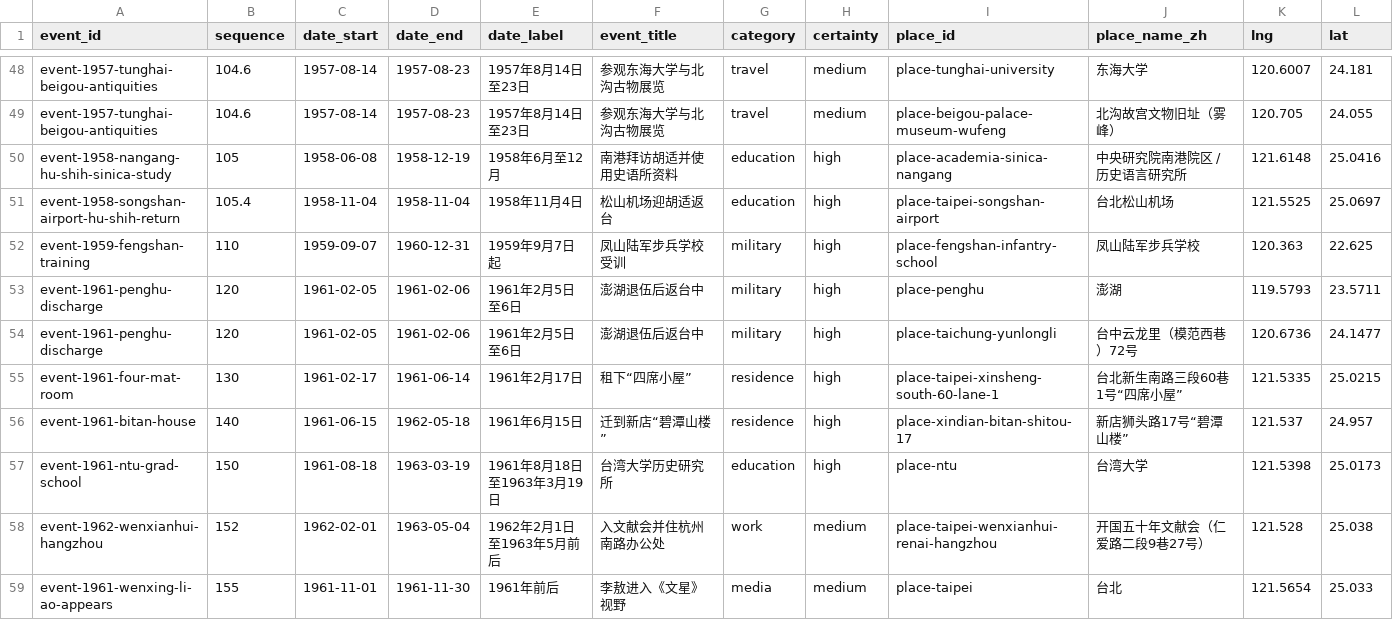
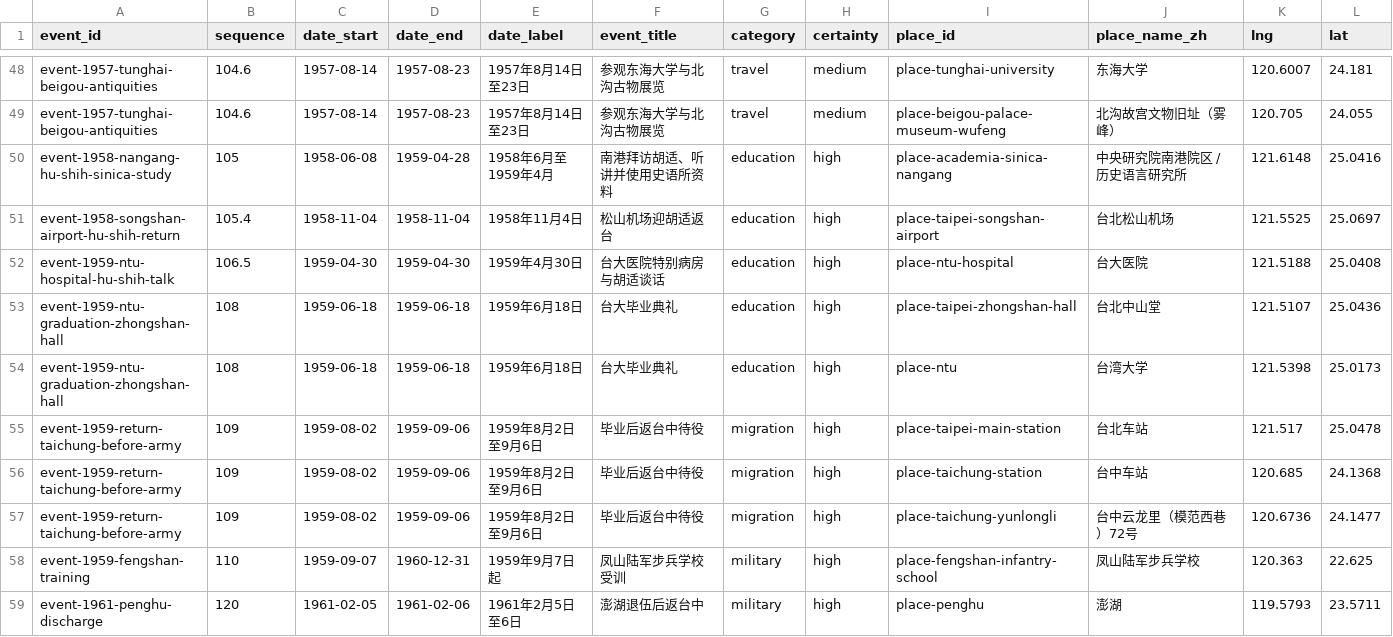
Before and after one commit to GOLGO11/leeao-map, a CSV file: data/event_places.csv, drawn as a sheet; only a part is shown, gaps mark what is left out; the shorter side is filled out with more unchanged rows; rows hold the shown columns only; the diff names each change by its address in the sheet, - before the commit and + after, or states it on an @@ line.

```diff
--- a/data/event_places.csv
+++ b/data/event_places.csv
-D50 (date_end): 1958-12-19
+D50 (date_end): 1959-04-28
-E50 (date_label): 1958年6月至12月
+E50 (date_label): 1958年6月至1959年4月
-F50 (event_title): 南港拜访胡适并使用史语所资料
+F50 (event_title): 南港拜访胡适、听讲并使用史语所资料
+row 52: event-1959-ntu-hospital-hu-shih-talk | 106.5 | 1959-04-30 | 1959-04-30 | 1959年4月30日 | 台大医院特别病房与胡适谈话 | education | high | place-ntu-hospital | 台大医院 | 121.5188 | 25.0408
+row 53: event-1959-ntu-graduation-zhongshan-hall | 108 | 1959-06-18 | 1959-06-18 | 1959年6月18日 | 台大毕业典礼 | education | high | place-taipei-zhongshan-hall | 台北中山堂 | 121.5107 | 25.0436
+row 54: event-1959-ntu-graduation-zhongshan-hall | 108 | 1959-06-18 | 1959-06-18 | 1959年6月18日 | 台大毕业典礼 | education | high | place-ntu | 台湾大学 | 121.5398 | 25.0173
+row 55: event-1959-return-taichung-before-army | 109 | 1959-08-02 | 1959-09-06 | 1959年8月2日至9月6日 | 毕业后返台中待役 | migration | high | place-taipei-main-station | 台北车站 | 121.517 | 25.0478
+row 56: event-1959-return-taichung-before-army | 109 | 1959-08-02 | 1959-09-06 | 1959年8月2日至9月6日 | 毕业后返台中待役 | migration | high | place-taichung-station | 台中车站 | 120.685 | 24.1368
+row 57: event-1959-return-taichung-before-army | 109 | 1959-08-02 | 1959-09-06 | 1959年8月2日至9月6日 | 毕业后返台中待役 | migration | high | place-taichung-yunlongli | 台中云龙里（模范西巷）72号 | 120.6736 | 24.1477
```
Also changed, not shown: data/places.csv, 7 other files.
